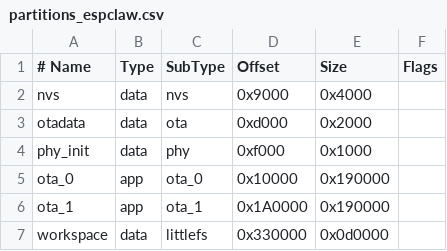
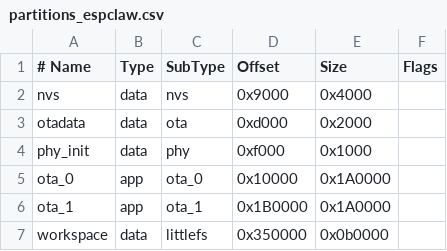
Before and after one commit to atiti/espclaw, a CSV file: firmware/partitions_espclaw.csv, drawn as a sheet.

```diff
--- a/firmware/partitions_espclaw.csv
+++ b/firmware/partitions_espclaw.csv
@@ -4,4 +4,4 @@ otadata,  data, ota,     0xd000,   0x2000,
 phy_init, data, phy,     0xf000,   0x1000,
-ota_0,    app,  ota_0,   0x10000,  0x190000,
-ota_1,    app,  ota_1,   0x1A0000, 0x190000,
-workspace,data, littlefs,0x330000, 0x0d0000,
+ota_0,    app,  ota_0,   0x10000,  0x1A0000,
+ota_1,    app,  ota_1,   0x1B0000, 0x1A0000,
+workspace,data, littlefs,0x350000, 0x0b0000,
```
Also changed, not shown: 26 other files.
